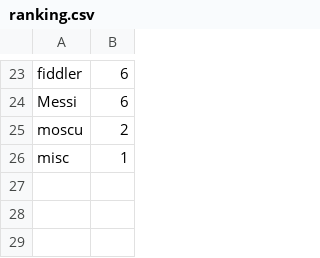
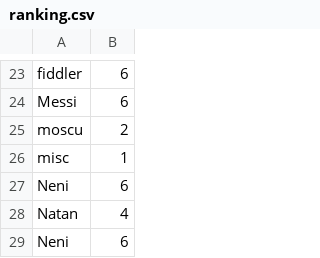
Before and after one commit to Sasutan/TrabalhoJogo, a CSV file: ranking.csv, drawn as a sheet; only a part is shown, gaps mark what is left out.

```diff
--- a/ranking.csv
+++ b/ranking.csv
@@ -26 +26,4 @@ moscu,2
 misc,1
+Neni,6
+Natan,4
+Neni,6
```
Also changed, not shown: 2 other files.
